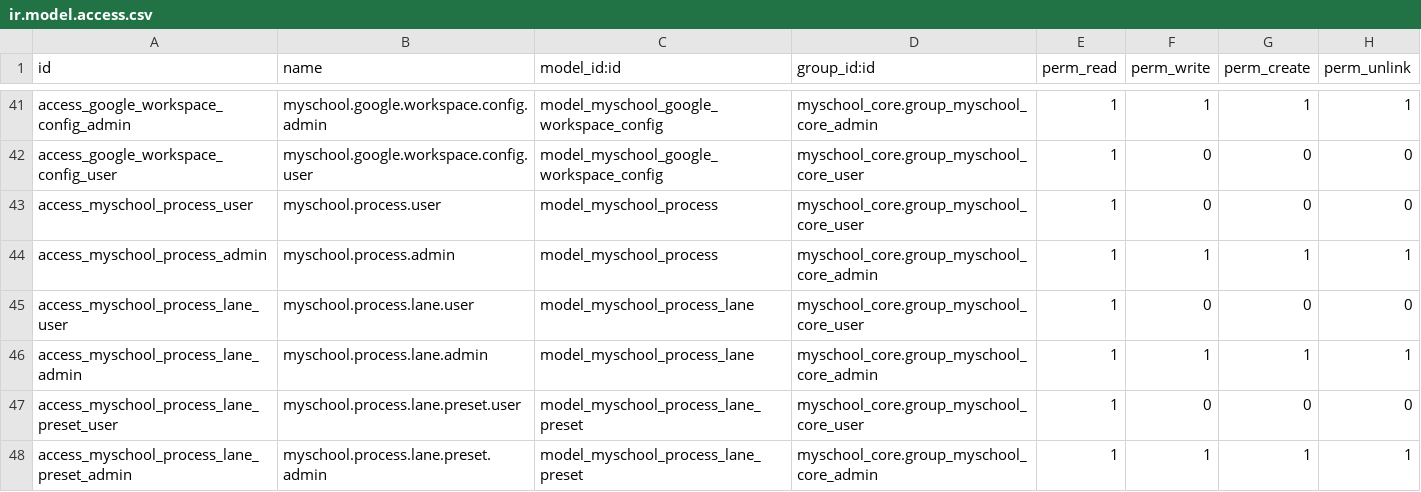
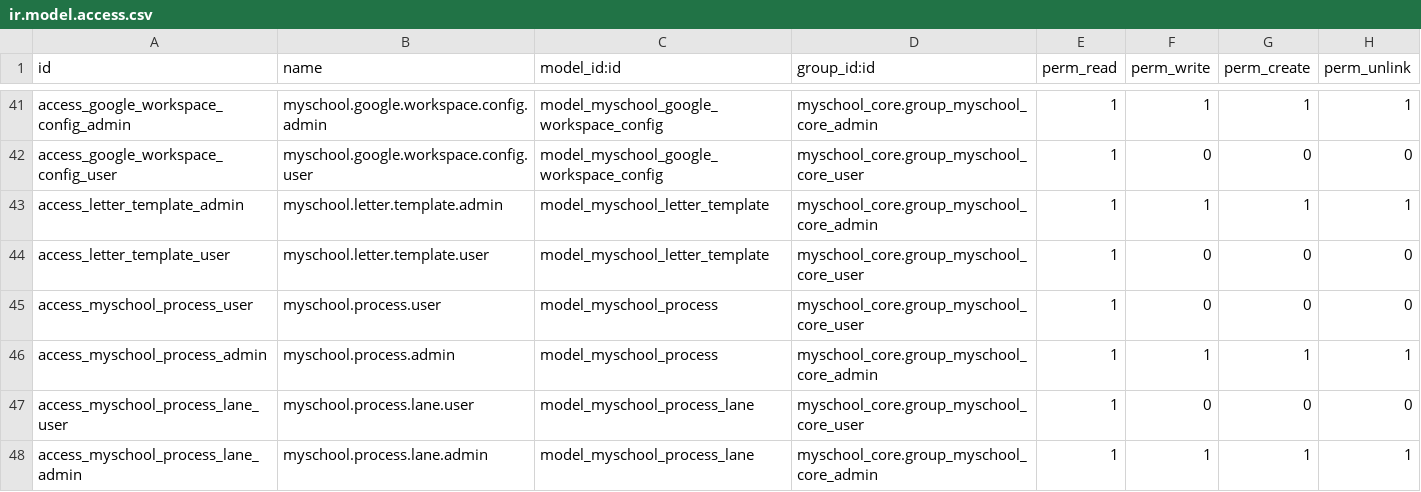
Before and after one commit to ictolvpbe/MySchool_addons, a CSV file: myschool_core/security/ir.model.access.csv, drawn as a sheet; only a part is shown, gaps mark what is left out; the shorter side is filled out with more unchanged rows.

Commit message:
1. base: letter-template-builder 2. link odoo Company-Schoolboard and school-org 3. misc fix

```diff
--- a/myschool_core/security/ir.model.access.csv
+++ b/myschool_core/security/ir.model.access.csv
@@ -42,2 +42,4 @@ access_google_workspace_config_admin,myschool.google.workspace.config.admin,mode
 access_google_workspace_config_user,myschool.google.workspace.config.user,model_myschool_google_workspace_config,myschool_core.group_myschool_core_user,1,0,0,0
+access_letter_template_admin,myschool.letter.template.admin,model_myschool_letter_template,myschool_core.group_myschool_core_admin,1,1,1,1
+access_letter_template_user,myschool.letter.template.user,model_myschool_letter_template,myschool_core.group_myschool_core_user,1,0,0,0
 access_myschool_process_user,myschool.process.user,model_myschool_process,myschool_core.group_myschool_core_user,1,0,0,0
```
Also changed, not shown: 16 other files.
